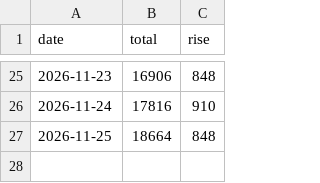
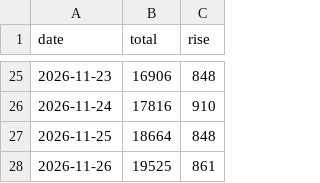
Before and after one commit to z1n-k/zia, a CSV file: install-count.csv, drawn as a sheet; only a part is shown, gaps mark what is left out; the diff names each change by its address in the sheet, - before the commit and + after, or states it on an @@ line.

```diff
--- a/install-count.csv
+++ b/install-count.csv
+row 28: 2026-11-26 | 19525 | 861
```
